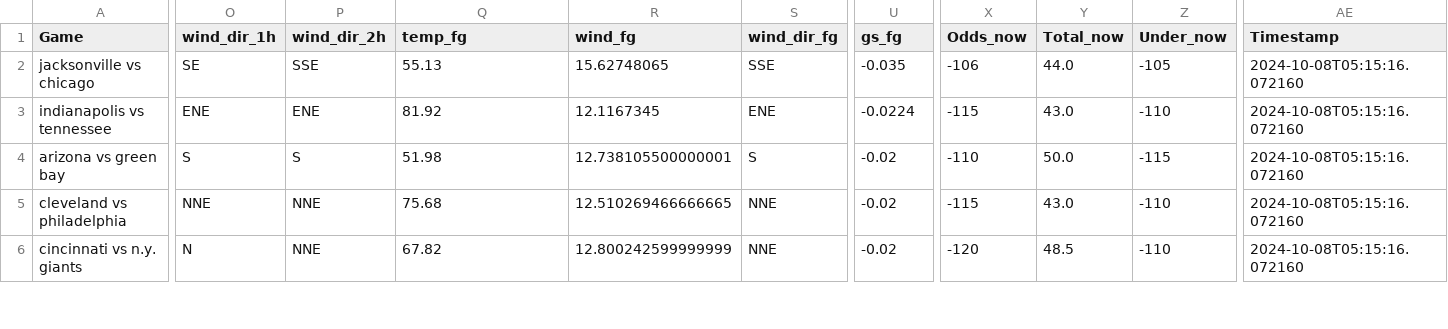
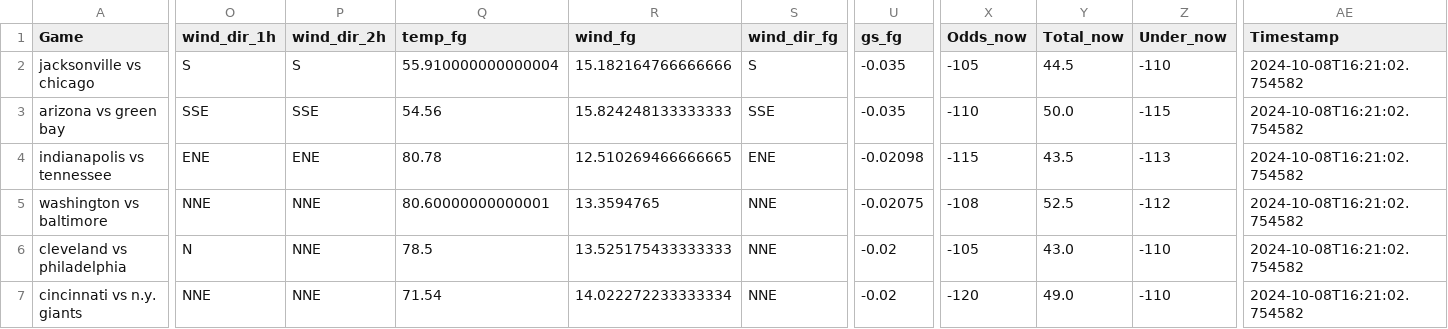
Before and after one commit to mslade50/football_weather, a CSV file: nfl_weather.csv, drawn as a sheet; only a part is shown, gaps mark what is left out; removed rows and columns are numbered as before the commit, all else as after; rows hold the shown columns only; the diff covers the shown part only; the diff names each change by its address in the sheet, - before the commit and + after, or states it on an @@ line.

Commit message:
Update nfl_weather.csv with Timestamp 2024-10-08T16:21:02.754582

```diff
--- a/nfl_weather.csv
+++ b/nfl_weather.csv
-O2 (wind_dir_1h): SE
+O2 (wind_dir_1h): S
-P2 (wind_dir_2h): SSE
+P2 (wind_dir_2h): S
-Q2 (temp_fg): 55.13
+Q2 (temp_fg): 55.910000000000004
-R2 (wind_fg): 15.62748065
+R2 (wind_fg): 15.182164766666666
-S2 (wind_dir_fg): SSE
+S2 (wind_dir_fg): S
-X2 (Odds_now): -106
+X2 (Odds_now): -105
-Y2 (Total_now): 44.0
+Y2 (Total_now): 44.5
-Z2 (Under_now): -105
+Z2 (Under_now): -110
-AE2 (Timestamp): 2024-10-08T05:15:16.072160
+AE2 (Timestamp): 2024-10-08T16:21:02.754582
+row 3: arizona vs green bay | SSE | SSE | 54.56 | 15.824248133333333 | SSE | -0.035 | -110 | 50.0 | -115 | 2024-10-08T16:21:02.754582
-Q4 (temp_fg): 81.92
+Q4 (temp_fg): 80.78
-R4 (wind_fg): 12.1167345
+R4 (wind_fg): 12.510269466666665
-U4 (gs_fg): -0.0224
+U4 (gs_fg): -0.02098
-Y4 (Total_now): 43.0
+Y4 (Total_now): 43.5
-Z4 (Under_now): -110
+Z4 (Under_now): -113
-AE4 (Timestamp): 2024-10-08T05:15:16.072160
+AE4 (Timestamp): 2024-10-08T16:21:02.754582
-row 4: arizona vs green bay | S | S | 51.98 | 12.738105500000001 | S | -0.02 | -110 | 50.0 | -115 | 2024-10-08T05:15:16.072160
+row 5: washington vs baltimore | NNE | NNE | 80.60000000000001 | 13.3594765 | NNE | -0.02075 | -108 | 52.5 | -112 | 2024-10-08T16:21:02.754582
-O6 (wind_dir_1h): NNE
+O6 (wind_dir_1h): N
-Q6 (temp_fg): 75.68
+Q6 (temp_fg): 78.5
-R6 (wind_fg): 12.510269466666665
+R6 (wind_fg): 13.525175433333333
-X6 (Odds_now): -115
+X6 (Odds_now): -105
-AE6:AE7 (Timestamp): 2024-10-08T05:15:16.072160
+AE6:AE7 (Timestamp): 2024-10-08T16:21:02.754582
-O7 (wind_dir_1h): N
+O7 (wind_dir_1h): NNE
-Q7 (temp_fg): 67.82
+Q7 (temp_fg): 71.54
-R7 (wind_fg): 12.800242599999999
+R7 (wind_fg): 14.022272233333334
-Y7 (Total_now): 48.5
+Y7 (Total_now): 49.0
```
Also changed, not shown: 1 removed row and 35 edited cells elsewhere in this file.
